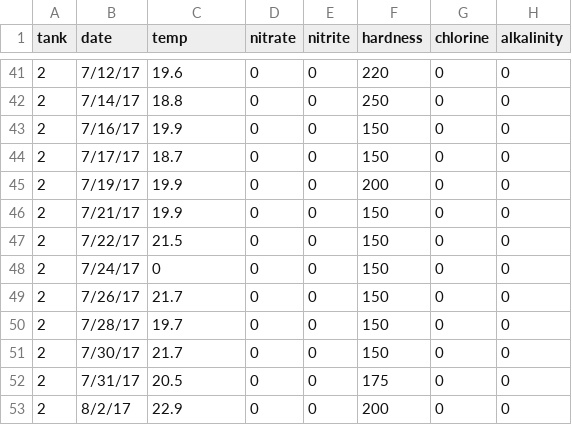
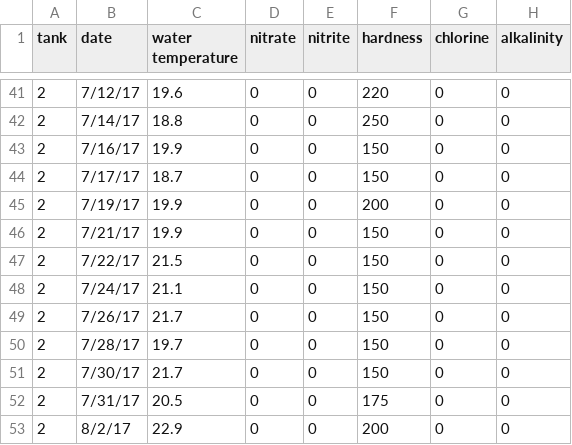
Before and after one commit to Gibbons-Lab/aquaponics, a CSV file: data/greenhouse.csv, drawn as a sheet; only a part is shown, gaps mark what is left out; the diff names each change by its address in the sheet, - before the commit and + after, or states it on an @@ line.

```diff
--- a/data/greenhouse.csv
+++ b/data/greenhouse.csv
-C1: temp
+C1: water temperature
-C48 (water temperature): 0
+C48 (water temperature): 21.1
```
Also changed, not shown: data/barcodes.csv, 25 other files.
